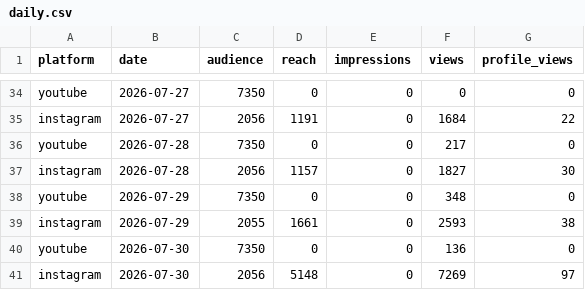
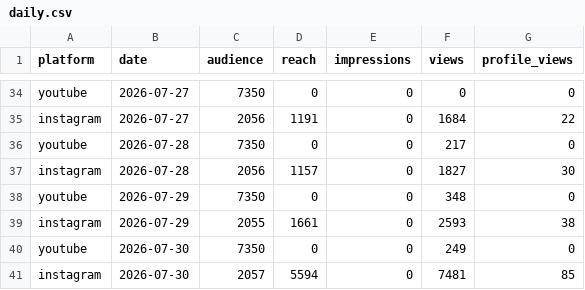
Before and after one commit to ljwa1414-sys/channel-dashboard, a CSV file: data/daily.csv, drawn as a sheet; only a part is shown, gaps mark what is left out.

```diff
--- a/data/daily.csv
+++ b/data/daily.csv
@@ -39,3 +39,3 @@ youtube,2026-07-29,7350,0,0,348,0
 instagram,2026-07-29,2055,1661,0,2593,38
-youtube,2026-07-30,7350,0,0,136,0
-instagram,2026-07-30,2056,5148,0,7269,97
+youtube,2026-07-30,7350,0,0,249,0
+instagram,2026-07-30,2057,5594,0,7481,85
```
Also changed, not shown: data/content.csv.
